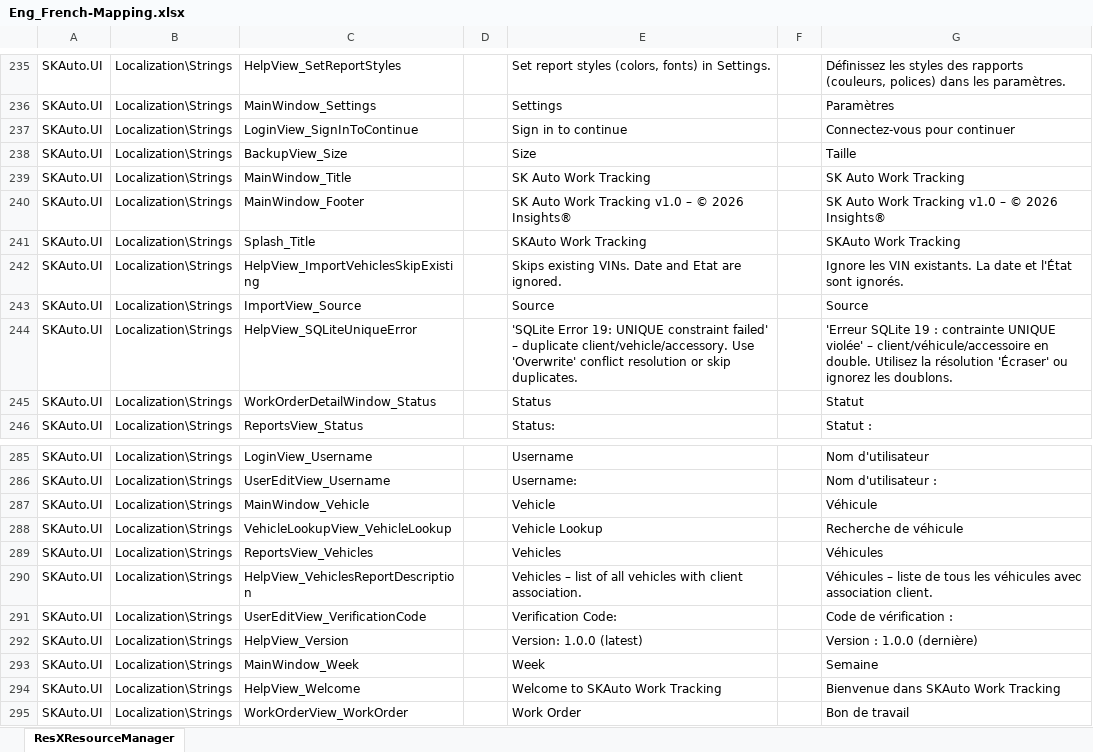
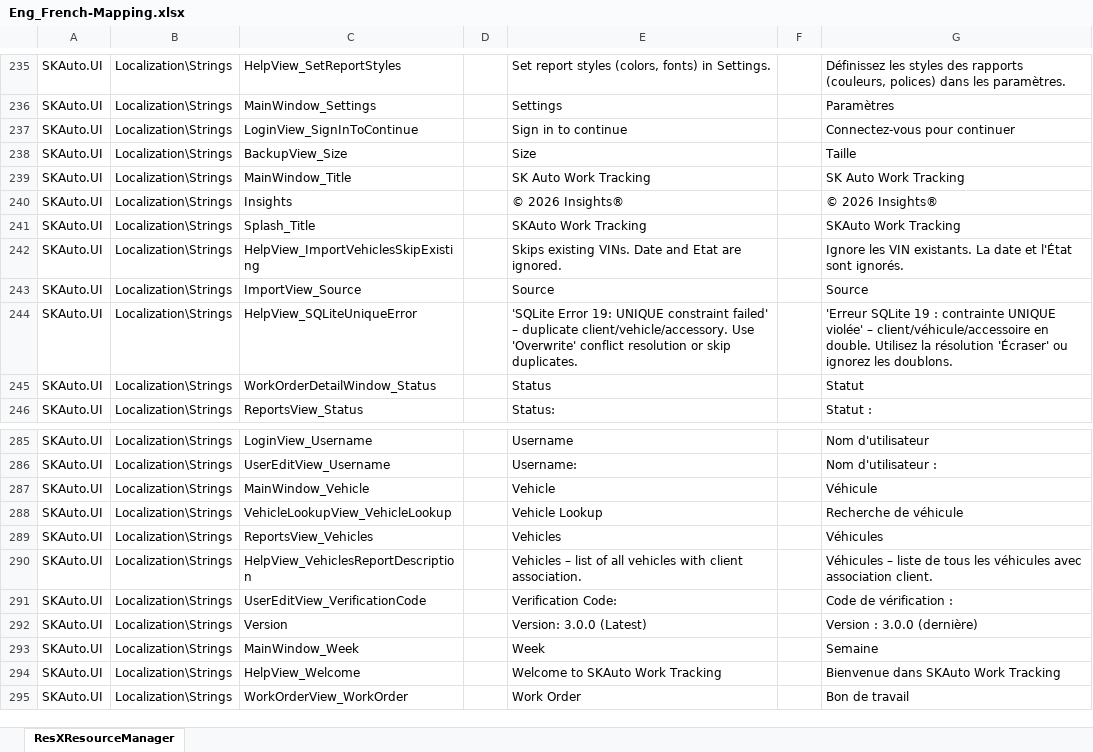
Before and after one commit to Roshanwb/SKAutoWorkTracking, an Excel workbook: Source/SKAuto.UI/Localization/Eng_French-Mapping.xlsx, sheet ResXResourceManager, drawn as a sheet; only a part is shown, gaps mark what is left out; values as stored, in another font and other column widths than the file's, no borders; removed rows and columns are numbered as before the commit, all else as after; the diff covers the shown part only; the diff names each change by its address in the sheet, - before the commit and + after, or states it on an @@ line.

Commit message:
feat(sync): implement pessimistic cloud‑locking and multi‑user DB sync via Google Drive (#66)
- Add GoogleDriveLockService for single‑active‑session enforcement with heartbeat
- Add DatabaseSyncService for version comparison and sync on startup/shutdown
- Implement crash recovery with stale lock detection and conflict resolution
- Add local backup before conflict resolution to prevent data loss
- Reuse splash screen for shutdown progress and exit confirmation
- Remove system tray and replace with normal minimize + clean exit flow
- Add force unlock option for stale or locked sessions
- Ensure SQLite vacuum and connection pool clearing before file upload
- Update App.xaml.cs, MainWindow.xaml.cs, Splash.xaml.cs for new flow
- Add localization strings for all sync‑related user prompts (EN/FR)
- Integrate with existing Google Drive service and backup system

Closes: #66

```diff
--- a/Source/SKAuto.UI/Localization/Eng_French-Mapping.xlsx (sheet ResXResourceManager)
+++ b/Source/SKAuto.UI/Localization/Eng_French-Mapping.xlsx (sheet ResXResourceManager)
-row 240: SKAuto.UI | Localization\Strings | MainWindow_Footer |  | SK Auto Work Tracking v1.0 – © 2026 Insights® |  | SK Auto Work Tracking v1.0 – © 2026 Insights®
+row 240: SKAuto.UI | Localization\Strings | Insights |  | © 2026 Insights® |  | © 2026 Insights®
-C292: HelpView_Version
+C292: Version
-E292: Version: 1.0.0 (latest)
+E292: Version: 3.0.0 (Latest)
-G292: Version : 1.0.0 (dernière)
+G292: Version : 3.0.0 (dernière)
```
Also changed, not shown: 19 added rows and 6 edited cells elsewhere in this sheet, 18 other files.
